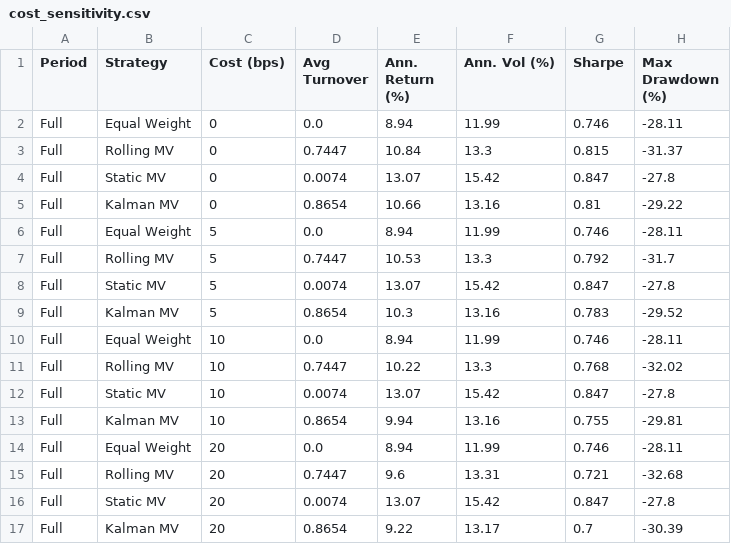
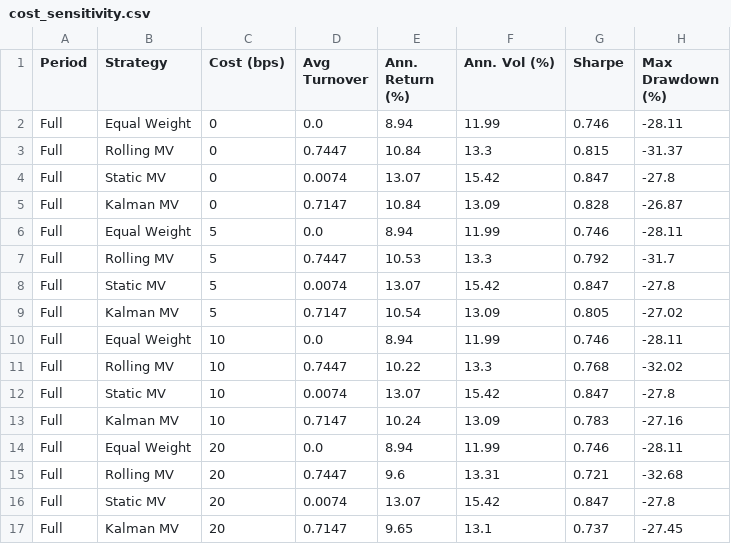
Before and after one commit to krishtanwar458/kalman-portfolio, a CSV file: results/cost_sensitivity.csv, drawn as a sheet.

```diff
--- a/results/cost_sensitivity.csv
+++ b/results/cost_sensitivity.csv
@@ -4,3 +4,3 @@ Full,Rolling MV,0,0.7447,10.84,13.3,0.815,-31.37
 Full,Static MV,0,0.0074,13.07,15.42,0.847,-27.8
-Full,Kalman MV,0,0.8654,10.66,13.16,0.81,-29.22
+Full,Kalman MV,0,0.7147,10.84,13.09,0.828,-26.87
 Full,Equal Weight,5,0.0,8.94,11.99,0.746,-28.11
@@ -8,3 +8,3 @@ Full,Rolling MV,5,0.7447,10.53,13.3,0.792,-31.7
 Full,Static MV,5,0.0074,13.07,15.42,0.847,-27.8
-Full,Kalman MV,5,0.8654,10.3,13.16,0.783,-29.52
+Full,Kalman MV,5,0.7147,10.54,13.09,0.805,-27.02
 Full,Equal Weight,10,0.0,8.94,11.99,0.746,-28.11
@@ -12,3 +12,3 @@ Full,Rolling MV,10,0.7447,10.22,13.3,0.768,-32.02
 Full,Static MV,10,0.0074,13.07,15.42,0.847,-27.8
-Full,Kalman MV,10,0.8654,9.94,13.16,0.755,-29.81
+Full,Kalman MV,10,0.7147,10.24,13.09,0.783,-27.16
 Full,Equal Weight,20,0.0,8.94,11.99,0.746,-28.11
@@ -16,2 +16,2 @@ Full,Rolling MV,20,0.7447,9.6,13.31,0.721,-32.68
 Full,Static MV,20,0.0074,13.07,15.42,0.847,-27.8
-Full,Kalman MV,20,0.8654,9.22,13.17,0.7,-30.39
+Full,Kalman MV,20,0.7147,9.65,13.1,0.737,-27.45
```
Also changed, not shown: results/cost_sensitivity_oos.csv, results/diebold_mariano_results.csv, 32 other files.
